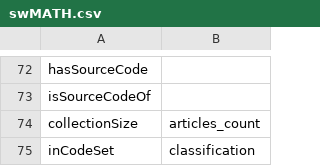
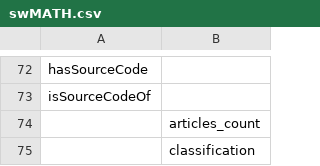
Before and after one commit to MaRDI4NFDI/swMATH4EOSC, a CSV file: user_documentation/swMATH.csv, drawn as a sheet; only a part is shown, gaps mark what is left out.

Commit message:
adding shell files to download codemeta_description.csv + adjusting code to create swMATH.csv

```diff
--- a/user_documentation/swMATH.csv
+++ b/user_documentation/swMATH.csv
@@ -73,3 +73,3 @@ hasSourceCode,
 isSourceCodeOf,
-collectionSize,articles_count
-inCodeSet,classification
+,articles_count
+,classification
```
Also changed, not shown: 3 other files.
